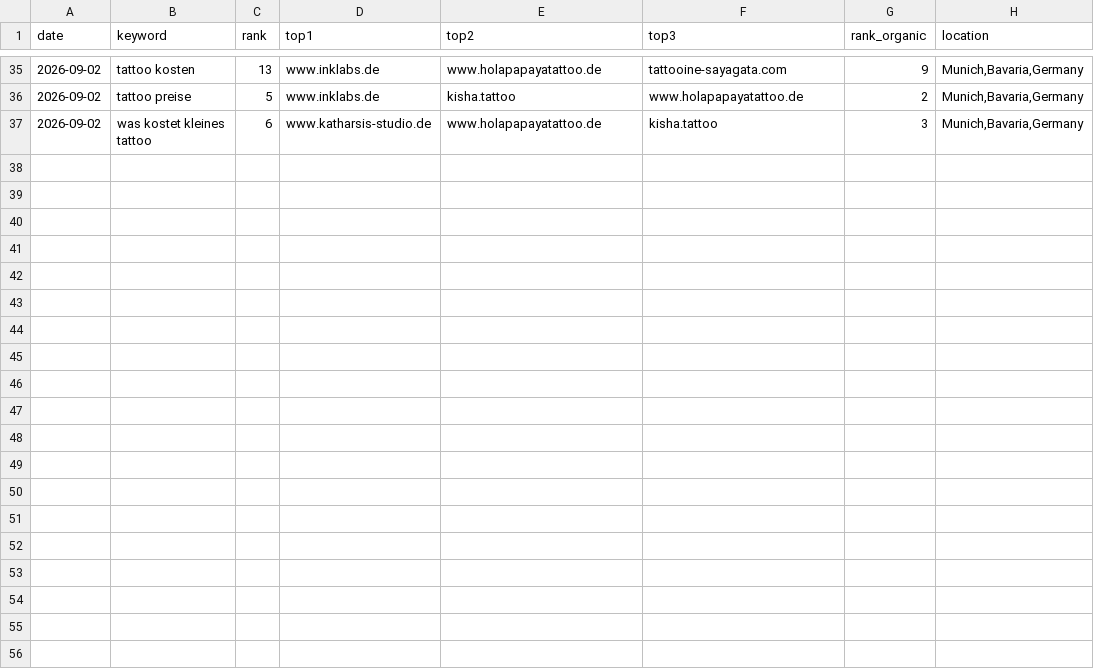
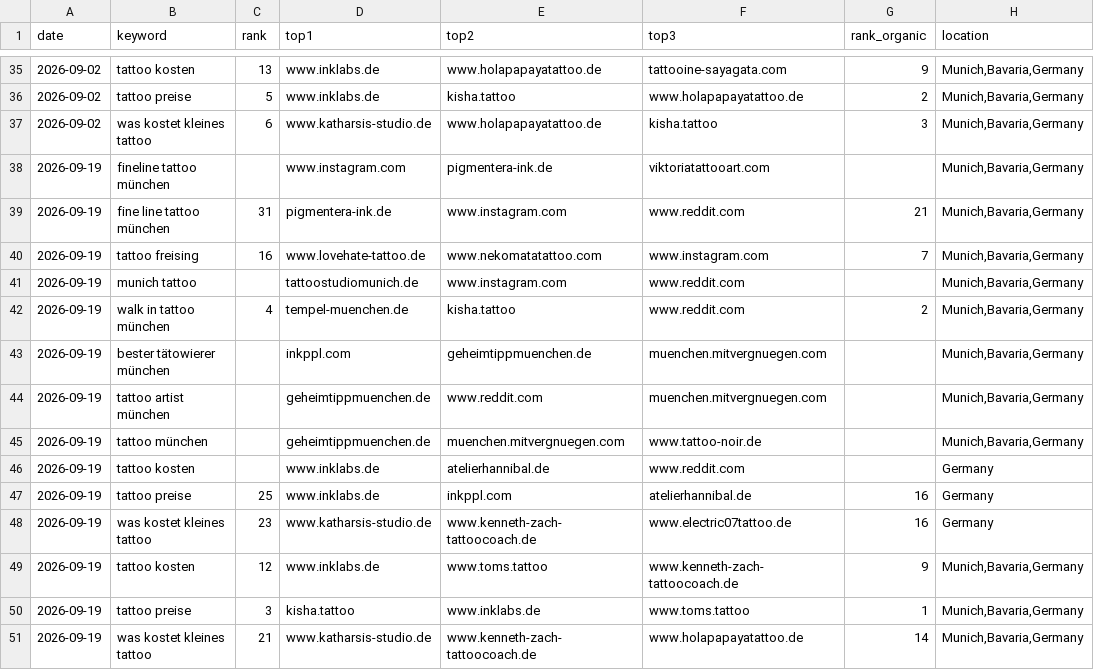
Before and after one commit to stasdo12/kisha.tattoo, a CSV file: scripts/rank-history.csv, drawn as a sheet; only a part is shown, gaps mark what is left out.

```diff
--- a/scripts/rank-history.csv
+++ b/scripts/rank-history.csv
@@ -37 +37,15 @@ date,keyword,rank,top1,top2,top3,rank_organic,location
 2026-09-02,was kostet kleines tattoo,6,www.katharsis-studio.de,www.holapapayatattoo.de,kisha.tattoo,3,"Munich,Bavaria,Germany"
+2026-09-19,fineline tattoo münchen,,www.instagram.com,pigmentera-ink.de,viktoriatattooart.com,,"Munich,Bavaria,Germany"
+2026-09-19,fine line tattoo münchen,31,pigmentera-ink.de,www.instagram.com,www.reddit.com,21,"Munich,Bavaria,Germany"
+2026-09-19,tattoo freising,16,www.lovehate-tattoo.de,www.nekomatatattoo.com,www.instagram.com,7,"Munich,Bavaria,Germany"
+2026-09-19,munich tattoo,,tattoostudiomunich.de,www.instagram.com,www.reddit.com,,"Munich,Bavaria,Germany"
+2026-09-19,walk in tattoo münchen,4,tempel-muenchen.de,kisha.tattoo,www.reddit.com,2,"Munich,Bavaria,Germany"
+2026-09-19,bester tätowierer münchen,,inkppl.com,geheimtippmuenchen.de,muenchen.mitvergnuegen.com,,"Munich,Bavaria,Germany"
+2026-09-19,tattoo artist münchen,,geheimtippmuenchen.de,www.reddit.com,muenchen.mitvergnuegen.com,,"Munich,Bavaria,Germany"
+2026-09-19,tattoo münchen,,geheimtippmuenchen.de,muenchen.mitvergnuegen.com,www.tattoo-noir.de,,"Munich,Bavaria,Germany"
+2026-09-19,tattoo kosten,,www.inklabs.de,atelierhannibal.de,www.reddit.com,,Germany
+2026-09-19,tattoo preise,25,www.inklabs.de,inkppl.com,atelierhannibal.de,16,Germany
+2026-09-19,was kostet kleines tattoo,23,www.katharsis-studio.de,www.kenneth-zach-tattoocoach.de,www.electric07tattoo.de,16,Germany
+2026-09-19,tattoo kosten,12,www.inklabs.de,www.toms.tattoo,www.kenneth-zach-tattoocoach.de,9,"Munich,Bavaria,Germany"
+2026-09-19,tattoo preise,3,kisha.tattoo,www.inklabs.de,www.toms.tattoo,1,"Munich,Bavaria,Germany"
+2026-09-19,was kostet kleines tattoo,21,www.katharsis-studio.de,www.kenneth-zach-tattoocoach.de,www.holapapayatattoo.de,14,"Munich,Bavaria,Germany"
```
